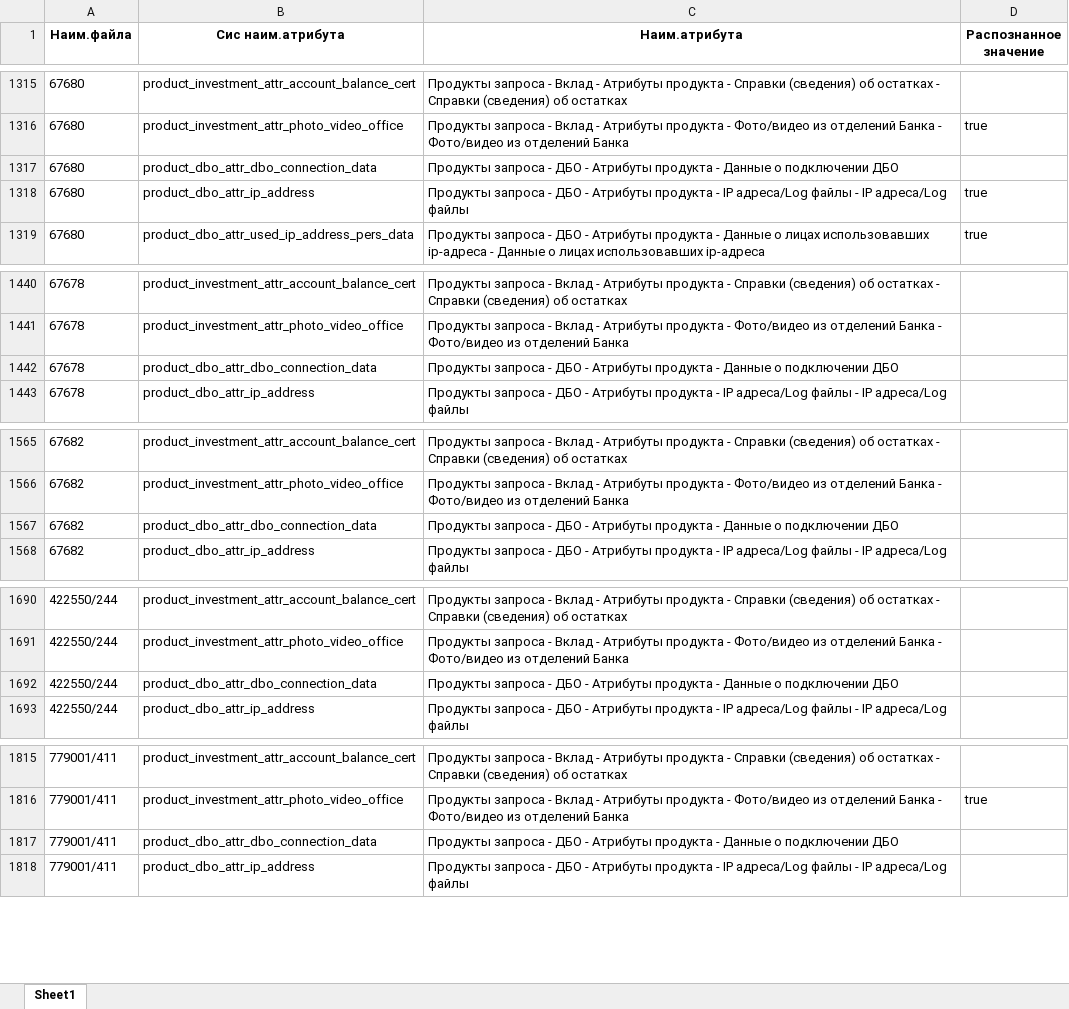
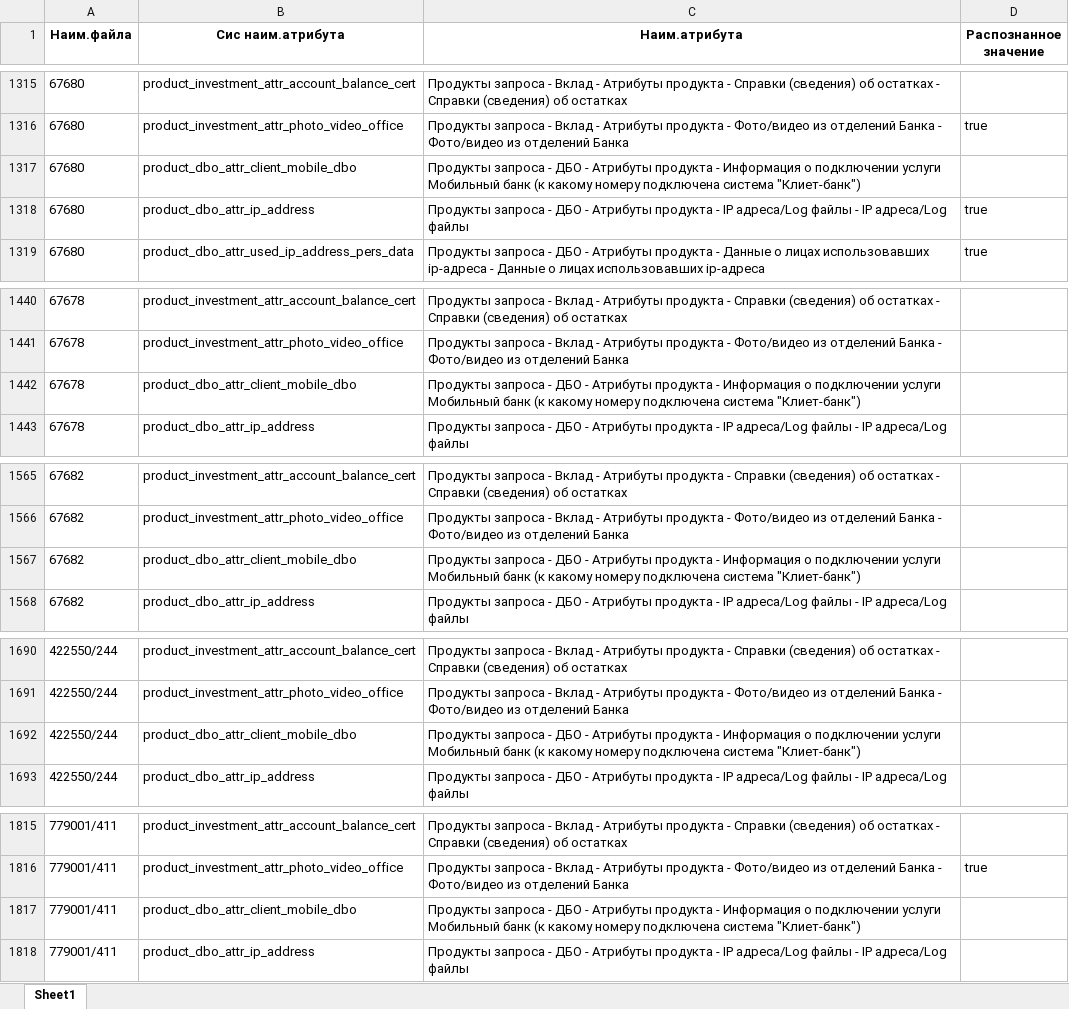
Before and after one commit to Nikolay94-byte/count_statistics_edo_id, an Excel workbook: data/REQ_MVD_document_input_request.xlsx, sheet Sheet1, drawn as a sheet; only a part is shown, gaps mark what is left out; values as stored, in another font and other column widths than the file's, no borders; the diff covers the shown part only; the diff names each change by its address in the sheet, - before the commit and + after, or states it on an @@ line.

```diff
--- a/data/REQ_MVD_document_input_request.xlsx (sheet Sheet1)
+++ b/data/REQ_MVD_document_input_request.xlsx (sheet Sheet1)
-B1317 (Сис наим.атрибута): product_dbo_attr_dbo_connection_data
+B1317 (Сис наим.атрибута): product_dbo_attr_client_mobile_dbo
-C1317 (Наим.атрибута): …продукта - Данные о подключении ДБО
+C1317 (Наим.атрибута): …продукта - Информация о подключении услуги Мобильный банк (к какому номеру подключена система "Клиет-банк")
-B1442 (Сис наим.атрибута): product_dbo_attr_dbo_connection_data
+B1442 (Сис наим.атрибута): product_dbo_attr_client_mobile_dbo
-C1442 (Наим.атрибута): …продукта - Данные о подключении ДБО
+C1442 (Наим.атрибута): …продукта - Информация о подключении услуги Мобильный банк (к какому номеру подключена система "Клиет-банк")
-B1567 (Сис наим.атрибута): product_dbo_attr_dbo_connection_data
+B1567 (Сис наим.атрибута): product_dbo_attr_client_mobile_dbo
-C1567 (Наим.атрибута): …продукта - Данные о подключении ДБО
+C1567 (Наим.атрибута): …продукта - Информация о подключении услуги Мобильный банк (к какому номеру подключена система "Клиет-банк")
-B1692 (Сис наим.атрибута): product_dbo_attr_dbo_connection_data
+B1692 (Сис наим.атрибута): product_dbo_attr_client_mobile_dbo
-C1692 (Наим.атрибута): …продукта - Данные о подключении ДБО
+C1692 (Наим.атрибута): …продукта - Информация о подключении услуги Мобильный банк (к какому номеру подключена система "Клиет-банк")
-B1817 (Сис наим.атрибута): product_dbo_attr_dbo_connection_data
+B1817 (Сис наим.атрибута): product_dbo_attr_client_mobile_dbo
-C1817 (Наим.атрибута): …продукта - Данные о подключении ДБО
+C1817 (Наим.атрибута): …продукта - Информация о подключении услуги Мобильный банк (к какому номеру подключена система "Клиет-банк")
```
Also changed, not shown: 137 edited cells elsewhere in this sheet, data/REQ_MVD_document_verification_request.xlsx, data/REQ_MVD_report.xlsx, 3 other files.
